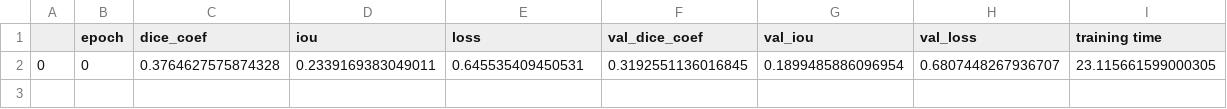
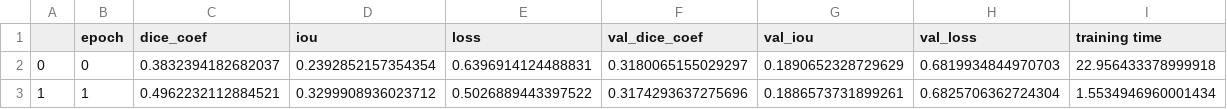
Before and after one commit to achmadbauravindah/modern_lung_segmentation_app, a CSV file: models/UNet++/csv_logger_UNet++.csv, drawn as a sheet; removed rows and columns are numbered as before the commit, all else as after; the diff names each change by its address in the sheet, - before the commit and + after, or states it on an @@ line.

```diff
--- a/models/UNet++/csv_logger_UNet++.csv
+++ b/models/UNet++/csv_logger_UNet++.csv
-row 2: 0 | 0 | 0.3764627575874328 | 0.2339169383049011 | 0.645535409450531 | 0.3192551136016845 | 0.1899485886096954 | 0.6807448267936707 | 23.115661599000305
+row 2: 0 | 0 | 0.3832394182682037 | 0.2392852157354354 | 0.6396914124488831 | 0.3180065155029297 | 0.1890652328729629 | 0.6819934844970703 | 22.956433378999918
+row 3: 1 | 1 | 0.4962232112884521 | 0.3299908936023712 | 0.5026889443397522 | 0.3174293637275696 | 0.1886573731899261 | 0.6825706362724304 | 1.5534946960001434
```
Also changed, not shown: 1 other file.
